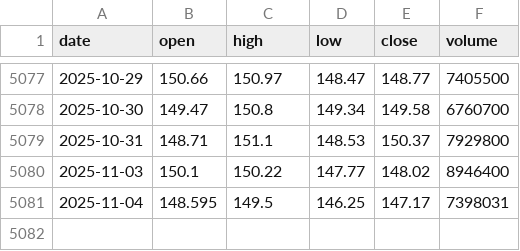
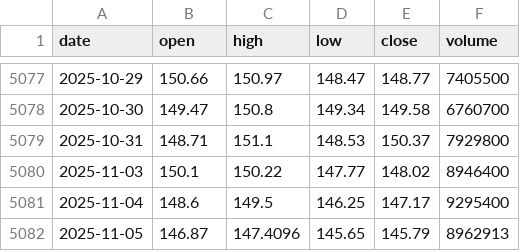
Before and after one commit to LukeGSW/AnalisiCiclica-PG, a CSV file: data/PG/historical_data.csv, drawn as a sheet; only a part is shown, gaps mark what is left out.

```diff
--- a/data/PG/historical_data.csv
+++ b/data/PG/historical_data.csv
@@ -5080,2 +5080,3 @@ date,open,high,low,close,volume
 2025-11-03,150.1,150.22,147.77,148.02,8946400
-2025-11-04,148.595,149.5,146.25,147.17,7398031
+2025-11-04,148.6,149.5,146.25,147.17,9295400
+2025-11-05,146.87,147.4096,145.65,145.79,8962913
```
Also changed, not shown: data/PG/signals.csv, 3 other files.
